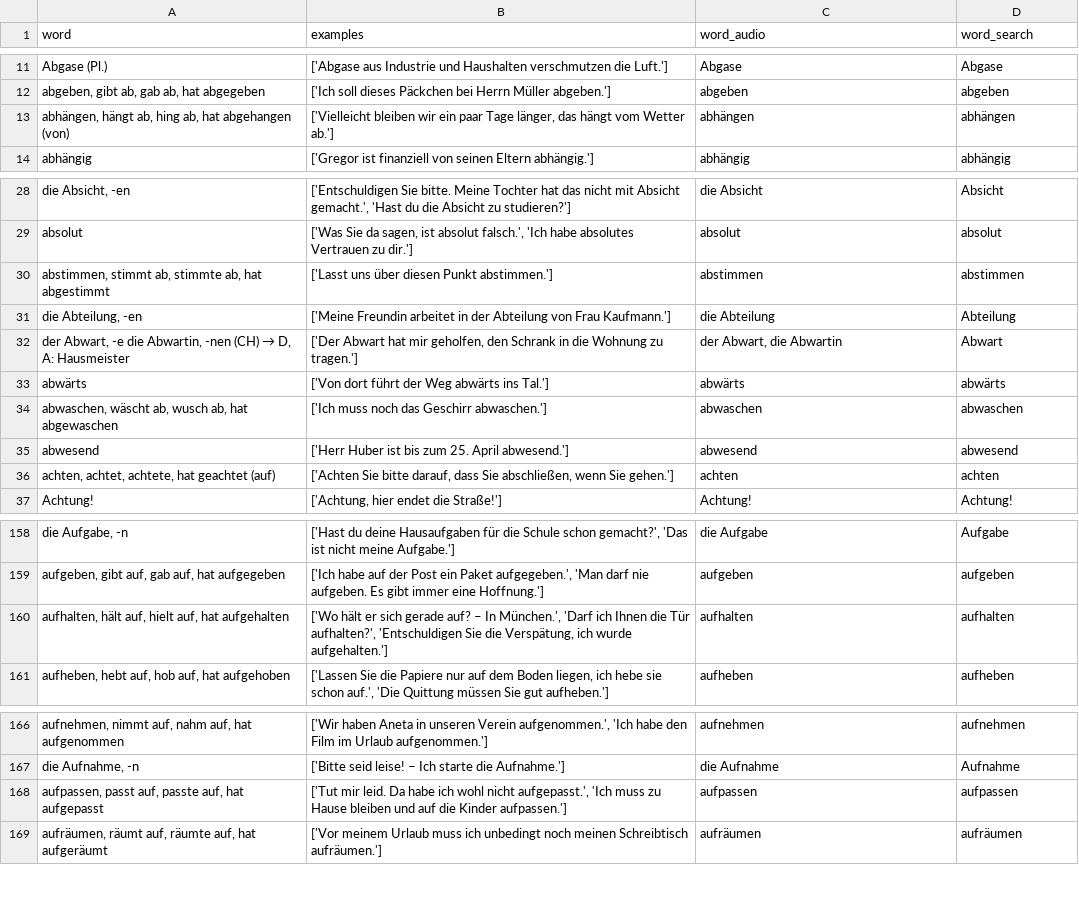
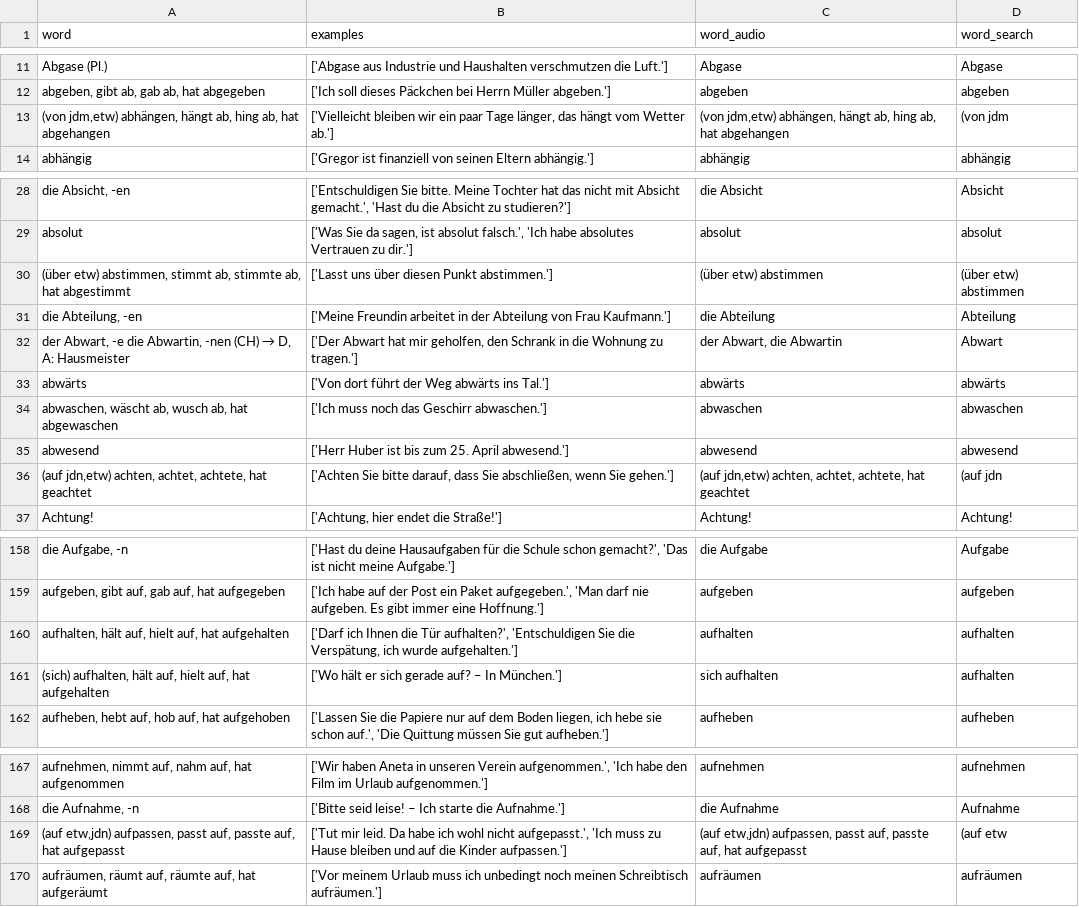
Before and after one commit to stoyanK7/BG-DE-Anki-Decks, a CSV file: data/05_Wordlist_Preprocessed.csv, drawn as a sheet; only a part is shown, gaps mark what is left out; removed rows and columns are numbered as before the commit, all else as after; the diff covers the shown part only; the diff names each change by its address in the sheet, - before the commit and + after, or states it on an @@ line.

Commit message:
manually patch data

```diff
--- a/data/05_Wordlist_Preprocessed.csv
+++ b/data/05_Wordlist_Preprocessed.csv
-row 13: abhängen, hängt ab, hing ab, hat abgehangen (von) | ['Vielleicht bleiben wir ein paar Tage länger, das hängt vom Wetter ab.'] | abhängen | abhängen
+row 13: (von jdm,etw) abhängen, hängt ab, hing ab, hat abgehangen | ['Vielleicht bleiben wir ein paar Tage länger, das hängt vom Wetter ab.'] | (von jdm,etw) abhängen, hängt ab, hing ab, hat abgehangen | (von jdm
-A30 (word): abstimmen, stimmt…
+A30 (word): (über etw) abstimmen, stimmt…
-C30 (word_audio): abstimmen
+C30 (word_audio): (über etw) abstimmen
-D30 (word_search): abstimmen
+D30 (word_search): (über etw) abstimmen
-row 36: achten, achtet, achtete, hat geachtet (auf) | ['Achten Sie bitte darauf, dass Sie abschließen, wenn Sie gehen.'] | achten | achten
+row 36: (auf jdn,etw) achten, achtet, achtete, hat geachtet | ['Achten Sie bitte darauf, dass Sie abschließen, wenn Sie gehen.'] | (auf jdn,etw) achten, achtet, achtete, hat geachtet | (auf jdn
-B160 (examples): ['Wo hält er sich gerade auf? – In München.', 'Darf ich Ihnen…
+B160 (examples): ['Darf ich Ihnen…
+row 161: (sich) aufhalten, hält auf, hielt auf, hat aufgehalten | ['Wo hält er sich gerade auf? – In München.'] | sich aufhalten | aufhalten
-row 168: aufpassen, passt auf, passte auf, hat aufgepasst | ['Tut mir leid. Da habe ich wohl nicht aufgepasst.', 'Ich muss zu Hause bleiben und auf die Kinder aufpassen.'] | aufpassen | aufpassen
+row 169: (auf etw,jdn) aufpassen, passt auf, passte auf, hat aufgepasst | ['Tut mir leid. Da habe ich wohl nicht aufgepasst.', 'Ich muss zu Hause bleiben und auf die Kinder aufpassen.'] | (auf etw,jdn) aufpassen, passt auf, passte auf, hat aufgepasst | (auf etw
```
Also changed, not shown: 4 edited cells elsewhere in this file, data/03_Wordlist_Raw.csv, data/04_Wordlist_Cleaned.csv, 4 other files.
